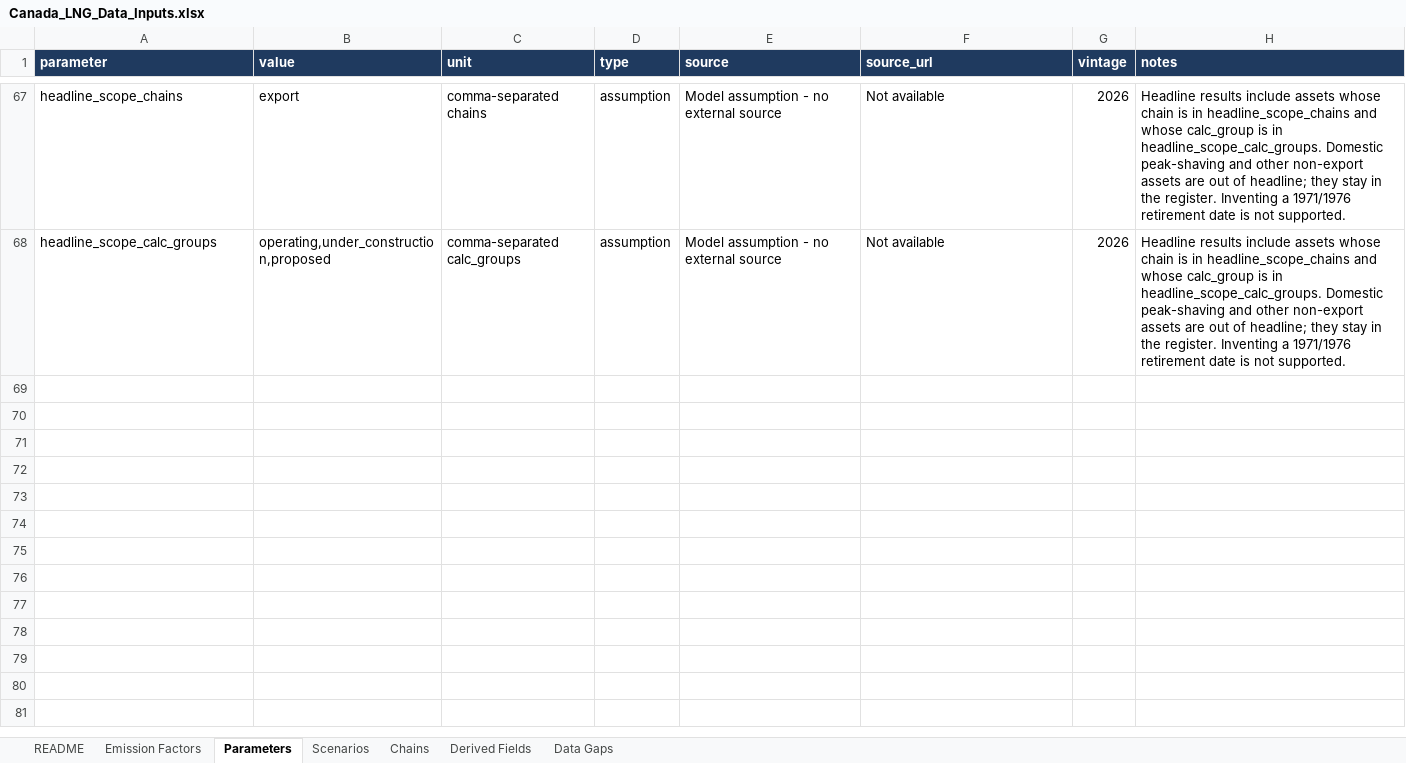
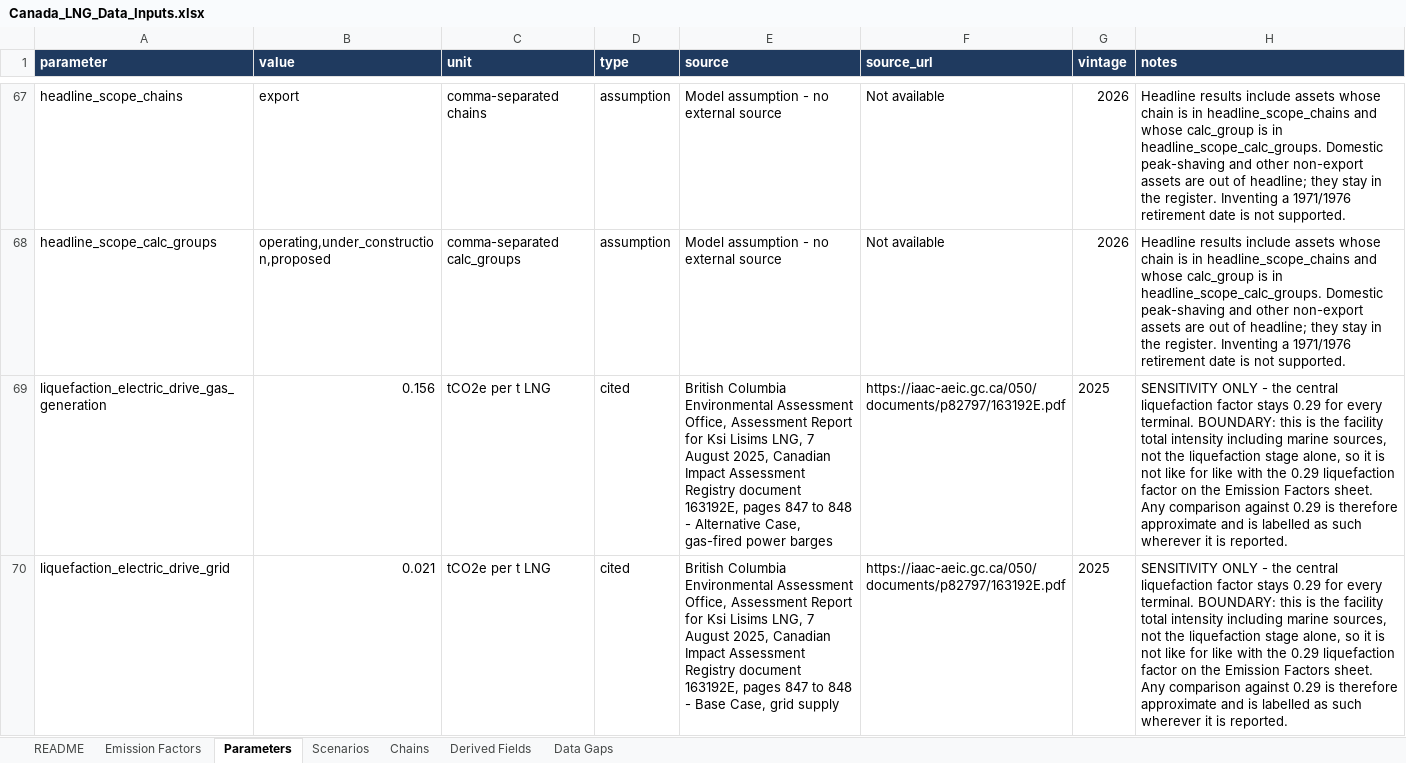
Before and after one commit to FStretch/canada_lng_expansion, an Excel workbook: Inputs/Canada_LNG_Data_Inputs.xlsx, sheet Parameters, drawn as a sheet; only a part is shown, gaps mark what is left out; values as stored, in another font and other column widths than the file's, no borders; the diff names each change by its address in the sheet, - before the commit and + after, or states it on an @@ line.

```diff
--- a/Inputs/Canada_LNG_Data_Inputs.xlsx (sheet Parameters)
+++ b/Inputs/Canada_LNG_Data_Inputs.xlsx (sheet Parameters)
+row 69: liquefaction_electric_drive_gas_generation | 0.156 | tCO2e per t LNG | cited | British Columbia Environmental Assessment Office, Assessment Report for Ksi Lisims LNG, 7 August 2025, Canadian Impact Assessment Registry document 163192E, pages 847 to 848 - Alternative Case, gas-fired power barges | https://iaac-aeic.gc.ca/050/documents/p82797/163192E.pdf | 2025 | SENSITIVITY ONLY - the central liquefaction factor stays 0.29 for every terminal. BOUNDARY: this is the facility total intensity including marine sources, not the liquefaction stage alone, so it is not like for like with the 0.29 liquefaction factor on the Emission Factors sheet. Any comparison against 0.29 is therefore approximate and is labelled as such wherever it is reported.
+row 70: liquefaction_electric_drive_grid | 0.021 | tCO2e per t LNG | cited | British Columbia Environmental Assessment Office, Assessment Report for Ksi Lisims LNG, 7 August 2025, Canadian Impact Assessment Registry document 163192E, pages 847 to 848 - Base Case, grid supply | https://iaac-aeic.gc.ca/050/documents/p82797/163192E.pdf | 2025 | SENSITIVITY ONLY - the central liquefaction factor stays 0.29 for every terminal. BOUNDARY: this is the facility total intensity including marine sources, not the liquefaction stage alone, so it is not like for like with the 0.29 liquefaction factor on the Emission Factors sheet. Any comparison against 0.29 is therefore approximate and is labelled as such wherever it is reported.
```
Also changed, not shown: Outputs/Canada_LNG_Emissions_Results.xlsx, 7 other files.
